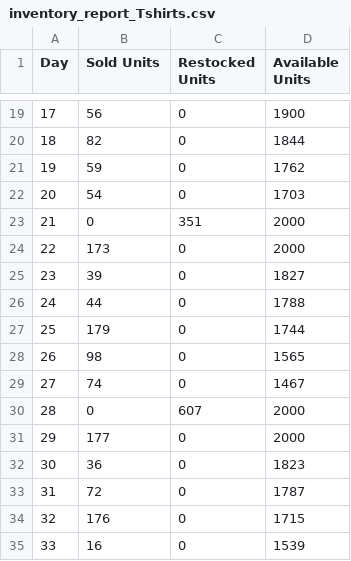
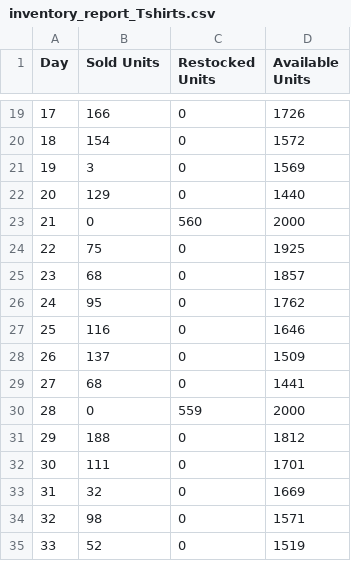
Before and after one commit to laurrennamber/trikommerce_project, a CSV file: inventory_report_Tshirts.csv, drawn as a sheet; only a part is shown, gaps mark what is left out; the diff covers the shown part only.

Commit message:
available units error fixed

```diff
--- a/inventory_report_Tshirts.csv
+++ b/inventory_report_Tshirts.csv
@@ -19,17 +19,17 @@ Day,Sold Units,Restocked Units,Available Units
-17,56,0,1900
-18,82,0,1844
-19,59,0,1762
-20,54,0,1703
-21,0,351,2000
-22,173,0,2000
-23,39,0,1827
-24,44,0,1788
-25,179,0,1744
-26,98,0,1565
-27,74,0,1467
-28,0,607,2000
-29,177,0,2000
-30,36,0,1823
-31,72,0,1787
-32,176,0,1715
-33,16,0,1539
+17,166,0,1726
+18,154,0,1572
+19,3,0,1569
+20,129,0,1440
+21,0,560,2000
+22,75,0,1925
+23,68,0,1857
+24,95,0,1762
+25,116,0,1646
+26,137,0,1509
+27,68,0,1441
+28,0,559,2000
+29,188,0,1812
+30,111,0,1701
+31,32,0,1669
+32,98,0,1571
+33,52,0,1519
```
Also changed, not shown: 60 edited cells elsewhere in this file, 5 other files.
